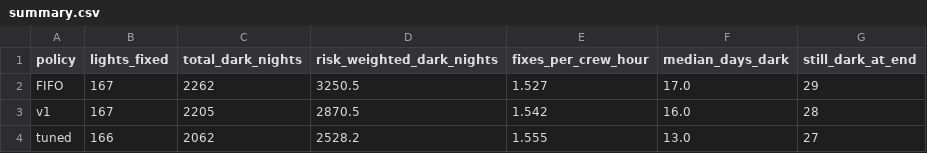
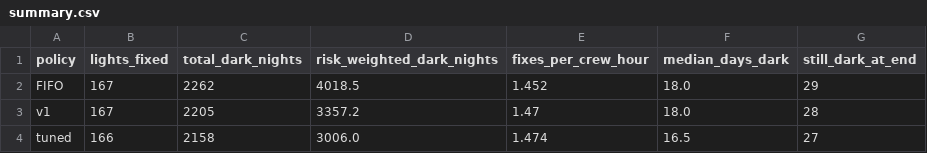
Before and after one commit to satyambhanot/lamplighter, a CSV file: results/summary.csv, drawn as a sheet.

```diff
--- a/results/summary.csv
+++ b/results/summary.csv
@@ -1,4 +1,4 @@
 policy,lights_fixed,total_dark_nights,risk_weighted_dark_nights,fixes_per_crew_hour,median_days_dark,still_dark_at_end
-FIFO,167,2262,3250.5,1.527,17.0,29
-v1,167,2205,2870.5,1.542,16.0,28
-tuned,166,2062,2528.2,1.555,13.0,27
+FIFO,167,2262,4018.5,1.452,18.0,29
+v1,167,2205,3357.2,1.47,18.0,28
+tuned,166,2158,3006.0,1.474,16.5,27
```
Also changed, not shown: results/crew_cut_communities.csv, 52 other files.
